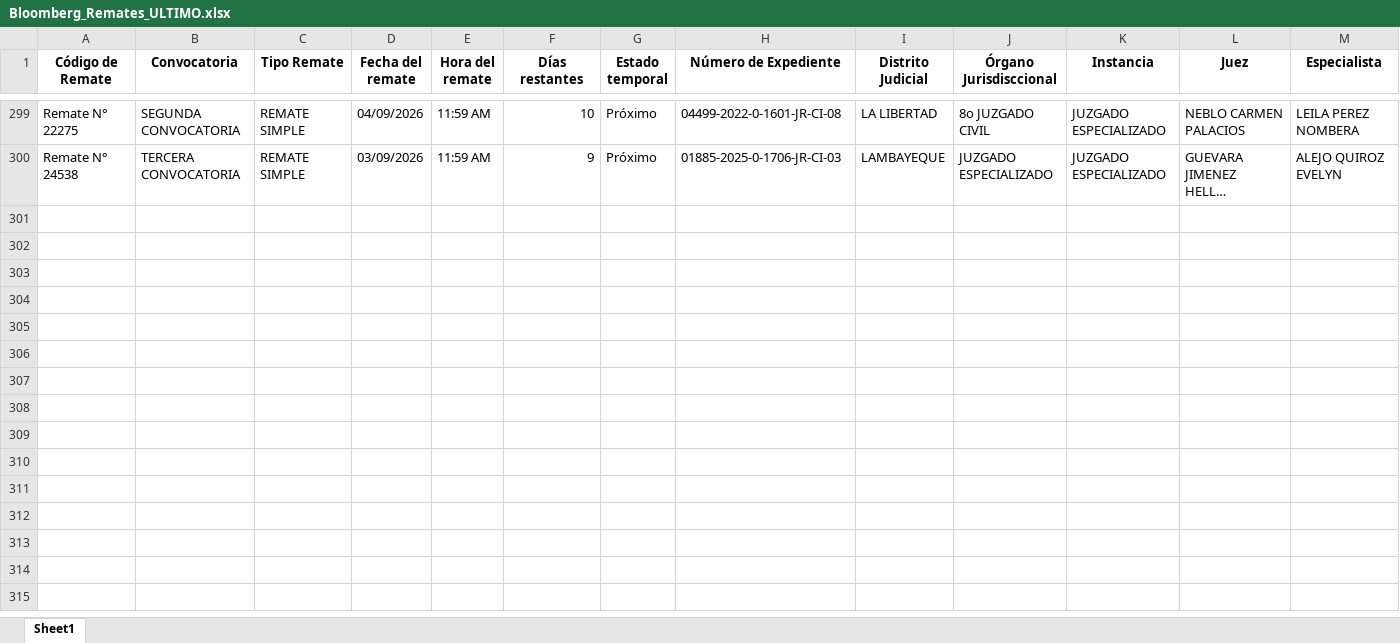
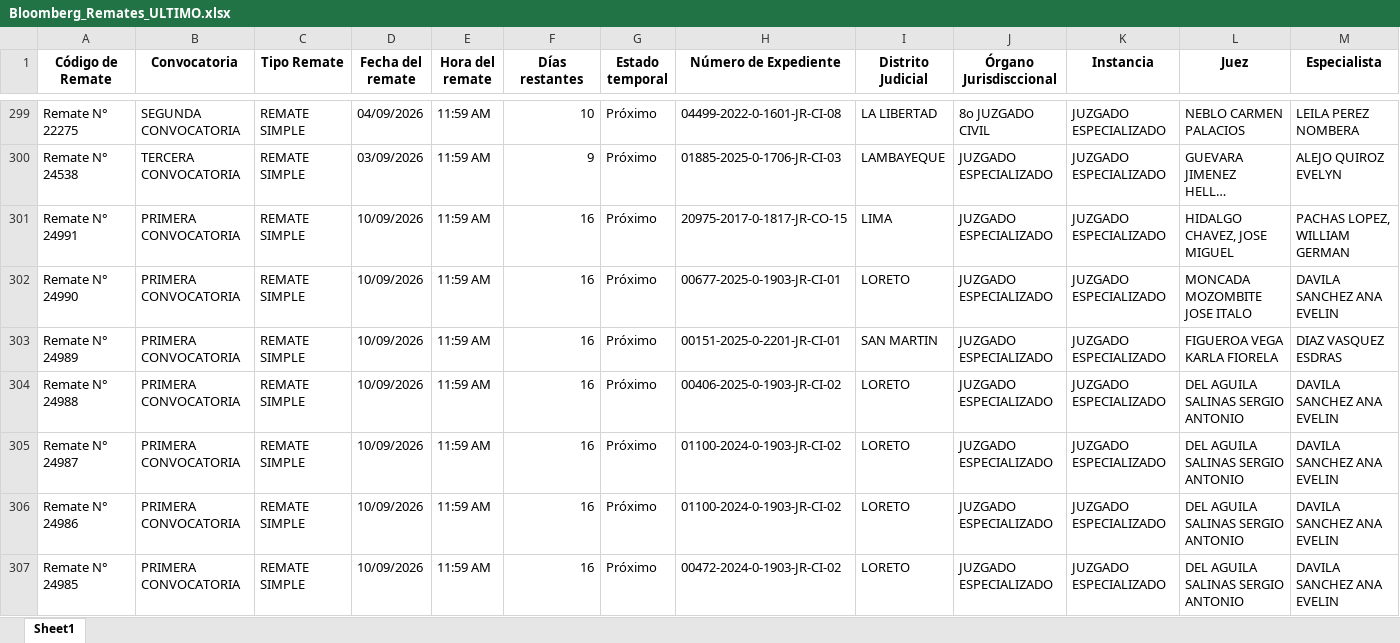
Before and after one commit to vitaliaventures/remaju-bloomberg, an Excel workbook: Bloomberg_Remates_ULTIMO.xlsx, sheet Sheet1, drawn as a sheet; only a part is shown, gaps mark what is left out; long unchanged cells end in …; values as stored, in another font and other column widths than the file's, no borders; rows hold the shown columns only; the diff covers the shown part only; the diff names each change by its address in the sheet, - before the commit and + after, or states it on an @@ line.

```diff
--- a/Bloomberg_Remates_ULTIMO.xlsx (sheet Sheet1)
+++ b/Bloomberg_Remates_ULTIMO.xlsx (sheet Sheet1)
+row 301: Remate N° 24991 | PRIMERA CONVOCATORIA | REMATE SIMPLE | 10/09/2026 | 11:59 AM | 16 | Próximo | 20975-2017-0-1817-JR-CO-15 | LIMA | JUZGADO ESPECIALIZADO | JUZGADO ESPECIALIZADO | HIDALGO CHAVEZ, JOSE MIGUEL | PACHAS LOPEZ, WILLIAM GERMAN
+row 302: Remate N° 24990 | PRIMERA CONVOCATORIA | REMATE SIMPLE | 10/09/2026 | 11:59 AM | 16 | Próximo | 00677-2025-0-1903-JR-CI-01 | LORETO | JUZGADO ESPECIALIZADO | JUZGADO ESPECIALIZADO | MONCADA MOZOMBITE JOSE ITALO | DAVILA SANCHEZ ANA EVELIN
+row 303: Remate N° 24989 | PRIMERA CONVOCATORIA | REMATE SIMPLE | 10/09/2026 | 11:59 AM | 16 | Próximo | 00151-2025-0-2201-JR-CI-01 | SAN MARTIN | JUZGADO ESPECIALIZADO | JUZGADO ESPECIALIZADO | FIGUEROA VEGA KARLA FIORELA | DIAZ VASQUEZ ESDRAS
+row 304: Remate N° 24988 | PRIMERA CONVOCATORIA | REMATE SIMPLE | 10/09/2026 | 11:59 AM | 16 | Próximo | 00406-2025-0-1903-JR-CI-02 | LORETO | JUZGADO ESPECIALIZADO | JUZGADO ESPECIALIZADO | DEL AGUILA SALINAS SERGIO ANTONIO | DAVILA SANCHEZ ANA EVELIN
+row 305: Remate N° 24987 | PRIMERA CONVOCATORIA | REMATE SIMPLE | 10/09/2026 | 11:59 AM | 16 | Próximo | 01100-2024-0-1903-JR-CI-02 | LORETO | JUZGADO ESPECIALIZADO | JUZGADO ESPECIALIZADO | DEL AGUILA SALINAS SERGIO ANTONIO | DAVILA SANCHEZ ANA EVELIN
+row 306: Remate N° 24986 | PRIMERA CONVOCATORIA | REMATE SIMPLE | 10/09/2026 | 11:59 AM | 16 | Próximo | 01100-2024-0-1903-JR-CI-02 | LORETO | JUZGADO ESPECIALIZADO | JUZGADO ESPECIALIZADO | DEL AGUILA SALINAS SERGIO ANTONIO | DAVILA SANCHEZ ANA EVELIN
+row 307: Remate N° 24985 | PRIMERA CONVOCATORIA | REMATE SIMPLE | 10/09/2026 | 11:59 AM | 16 | Próximo | 00472-2024-0-1903-JR-CI-02 | LORETO | JUZGADO ESPECIALIZADO | JUZGADO ESPECIALIZADO | DEL AGUILA SALINAS SERGIO ANTONIO | DAVILA SANCHEZ ANA EVELIN
```
Also changed, not shown: 6 added rows and 7 edited cells elsewhere in this sheet, 1 other file.
